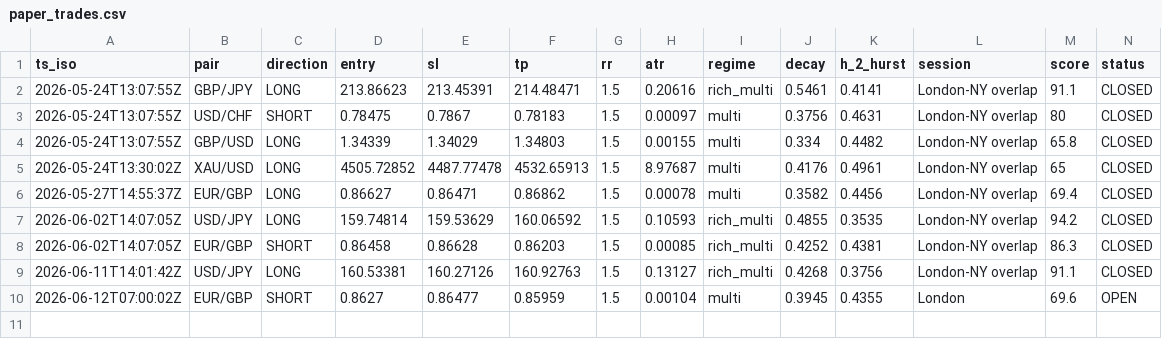
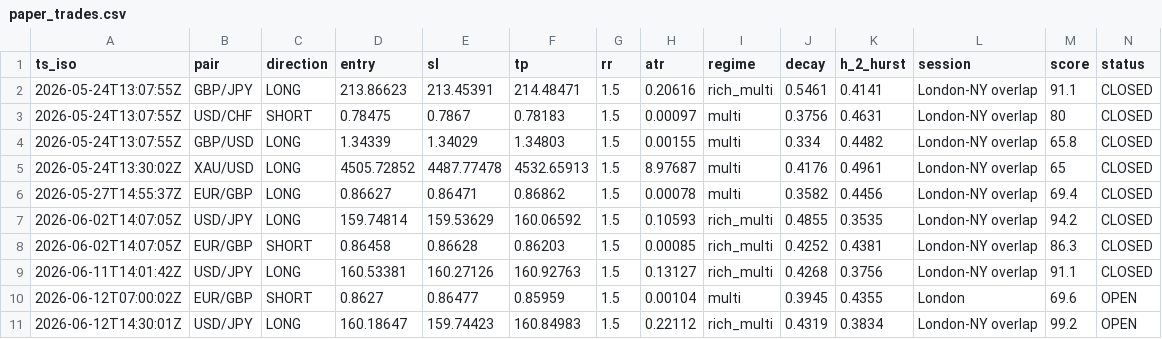
Before and after one commit to Elfastsasa1/forexwatch-data, a CSV file: public/paper_trades.csv, drawn as a sheet; only a part is shown; rows hold the shown columns only; the diff names each change by its address in the sheet, - before the commit and + after, or states it on an @@ line.

Commit message:
data: snapshot 2026-06-12 14:35:02 UTC

```diff
--- a/public/paper_trades.csv
+++ b/public/paper_trades.csv
+row 11: 2026-06-12T14:30:01Z | USD/JPY | LONG | 160.18647 | 159.74423 | 160.84983 | 1.5 | 0.22112 | rich_multi | 0.4319 | 0.3834 | London-NY overlap | 99.2 | OPEN
```
Also changed, not shown: 4 other files.
